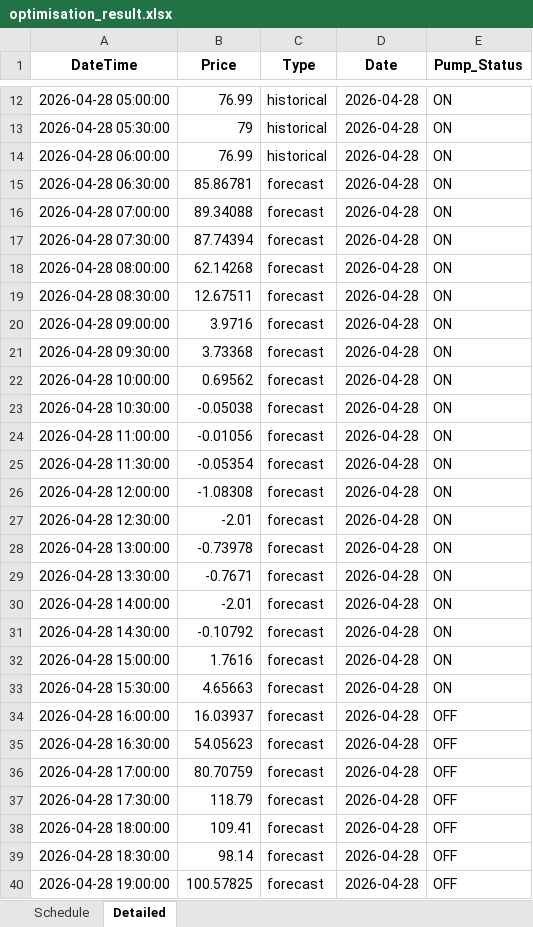
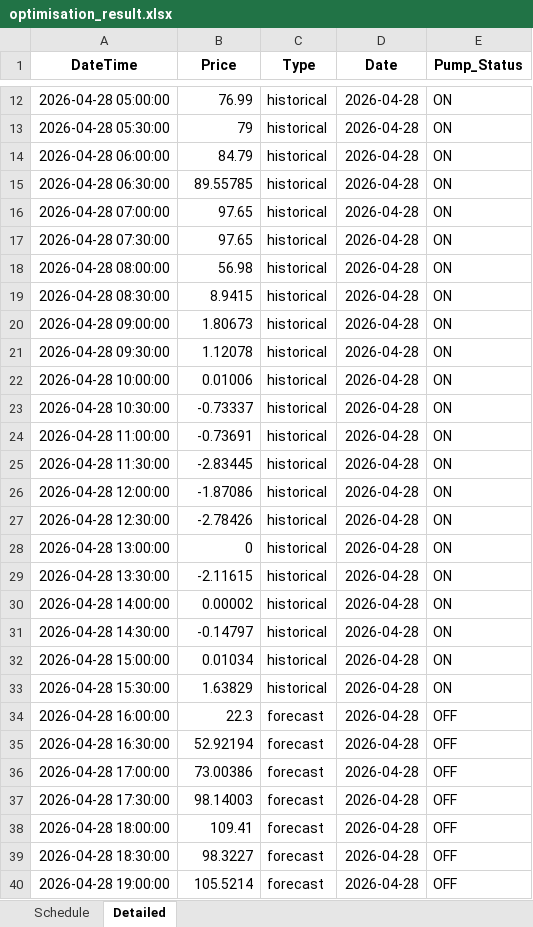
Before and after one commit to bwyLLAP/pump-optimisation-for-SHW, an Excel workbook: data/latest/optimisation_result.xlsx, sheet Detailed, drawn as a sheet; only a part is shown, gaps mark what is left out; values as stored, in another font and other column widths than the file's, no borders; the diff covers the shown part only; the diff names each change by its address in the sheet, - before the commit and + after, or states it on an @@ line.

```diff
--- a/data/latest/optimisation_result.xlsx (sheet Detailed)
+++ b/data/latest/optimisation_result.xlsx (sheet Detailed)
-B14 (Price): 76.99
+B14 (Price): 84.79
-B15 (Price): 85.86781
+B15 (Price): 89.55785
-C15:C33 (Type): forecast
+C15:C33 (Type): historical
-B16 (Price): 89.34088
+B16 (Price): 97.65
-B17 (Price): 87.74394
+B17 (Price): 97.65
-B18 (Price): 62.14268
+B18 (Price): 56.98
-B19 (Price): 12.67511
+B19 (Price): 8.9415
-B20 (Price): 3.9716
+B20 (Price): 1.80673
-B21 (Price): 3.73368
+B21 (Price): 1.12078
-B22 (Price): 0.69562
+B22 (Price): 0.01006
-B23 (Price): -0.05038
+B23 (Price): -0.73337
-B24 (Price): -0.01056
+B24 (Price): -0.73691
-B25 (Price): -0.05354
+B25 (Price): -2.83445
-B26 (Price): -1.08308
+B26 (Price): -1.87086
-B27 (Price): -2.01
+B27 (Price): -2.78426
-B28 (Price): -0.73978
+B28 (Price): 0
-B29 (Price): -0.7671
+B29 (Price): -2.11615
-B30 (Price): -2.01
+B30 (Price): 0.00002
-B31 (Price): -0.10792
+B31 (Price): -0.14797
-B32 (Price): 1.7616
+B32 (Price): 0.01034
-B33 (Price): 4.65663
+B33 (Price): 1.63829
-B34 (Price): 16.03937
+B34 (Price): 22.3
-B35 (Price): 54.05623
+B35 (Price): 52.92194
-B36 (Price): 80.70759
+B36 (Price): 73.00386
-B37 (Price): 118.79
+B37 (Price): 98.14003
-B39 (Price): 98.14
+B39 (Price): 98.3227
-B40 (Price): 100.57825
+B40 (Price): 105.5214
```
Also changed, not shown: 48 added rows and 7 edited cells elsewhere in this sheet, sheet Schedule, 4 other files.
